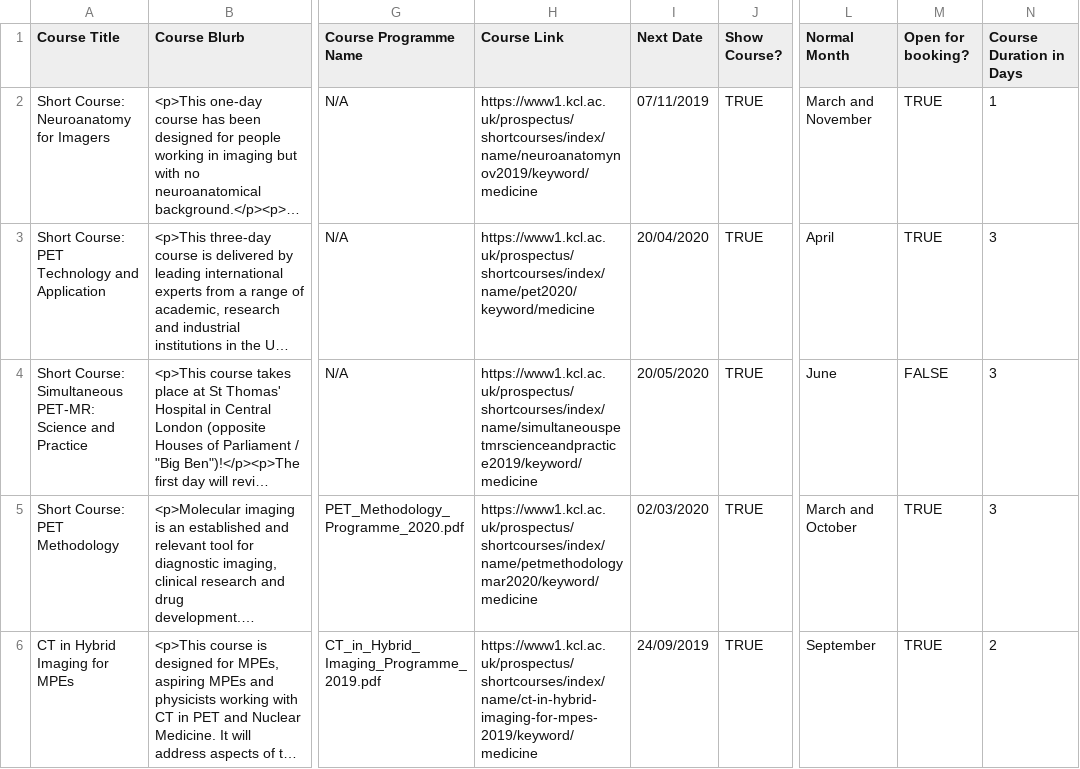
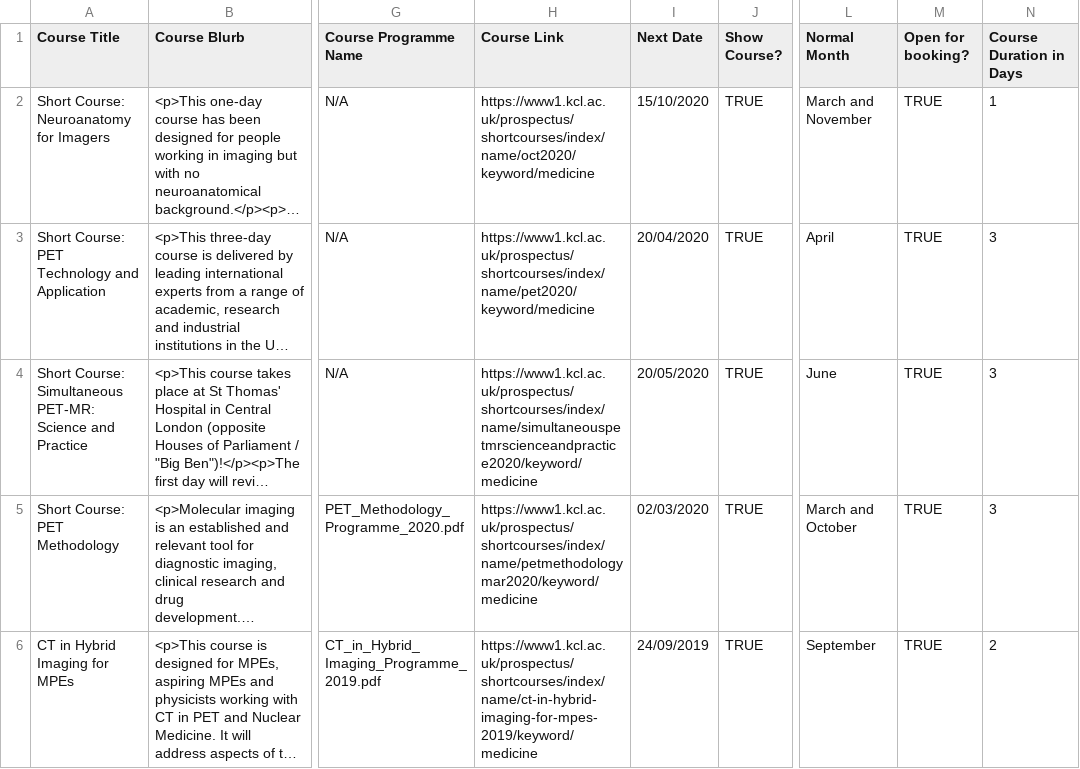
Before and after one commit to sarahmaygould/PETCentre, a CSV file: Courses/courses.csv, drawn as a sheet; only a part is shown, gaps mark what is left out; long unchanged cells end in …; the diff names each change by its address in the sheet, - before the commit and + after, or states it on an @@ line.

Commit message:
Courses page update

```diff
--- a/Courses/courses.csv
+++ b/Courses/courses.csv
-H2 (Course Link): https://www1.kcl.ac.uk/prospectus/shortcourses/index/name/neuroanatomynov2019/keyword/medicine
+H2 (Course Link): https://www1.kcl.ac.uk/prospectus/shortcourses/index/name/oct2020/keyword/medicine
-I2 (Next Date): 07/11/2019
+I2 (Next Date): 15/10/2020
-H4 (Course Link): https://www1.kcl.ac.uk/prospectus/shortcourses/index/name/simultaneouspetmrscienceandpractice2019/keyword/medicine
+H4 (Course Link): https://www1.kcl.ac.uk/prospectus/shortcourses/index/name/simultaneouspetmrscienceandpractice2020/keyword/medicine
-M4 (Open for booking?): FALSE
+M4 (Open for booking?): TRUE
```
Also changed, not shown: 2 other files.
